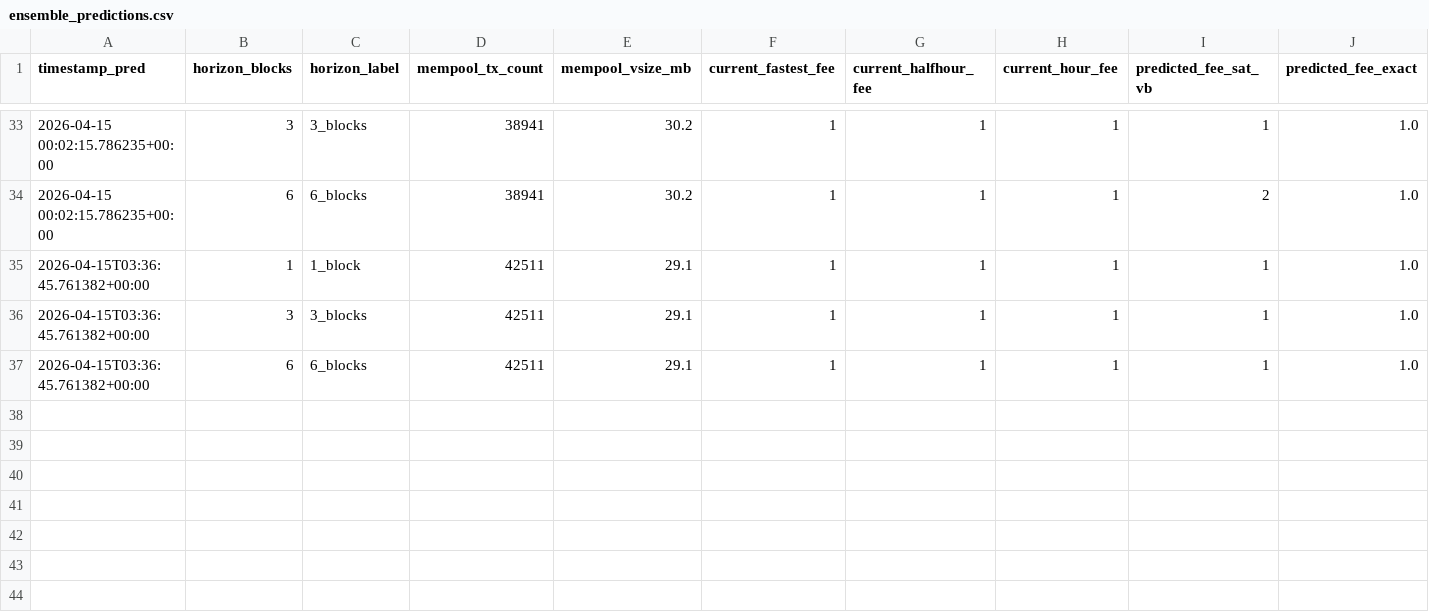
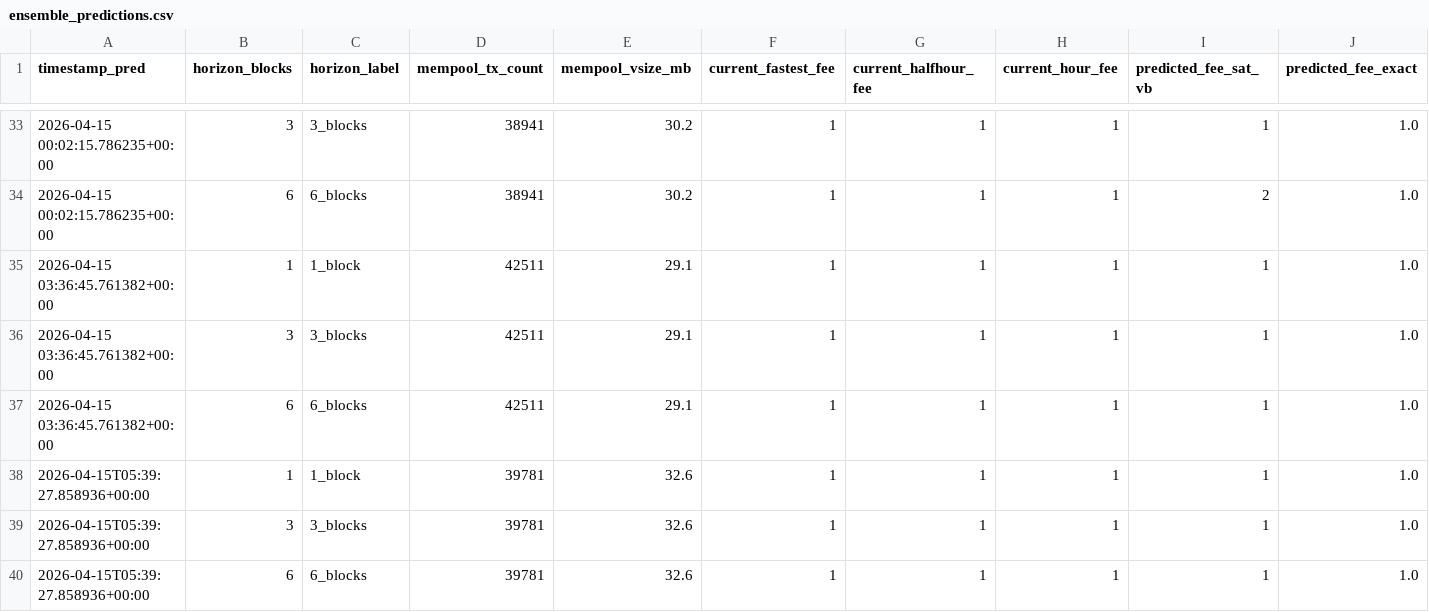
Before and after one commit to CUBOPLUS-BTC/bitcoin-mempool-fee-predictor, a CSV file: predictions/ensemble_predictions.csv, drawn as a sheet; only a part is shown, gaps mark what is left out; rows hold the shown columns only; the diff names each change by its address in the sheet, - before the commit and + after, or states it on an @@ line.

```diff
--- a/predictions/ensemble_predictions.csv
+++ b/predictions/ensemble_predictions.csv
-A35:A37 (timestamp_pred): 2026-04-15T03:36:45.761382+00:00
+A35:A37 (timestamp_pred): 2026-04-15 03:36:45.761382+00:00
+row 38: 2026-04-15T05:39:27.858936+00:00 | 1 | 1_block | 39781 | 32.6 | 1 | 1 | 1 | 1 | 1.0
+row 39: 2026-04-15T05:39:27.858936+00:00 | 3 | 3_blocks | 39781 | 32.6 | 1 | 1 | 1 | 1 | 1.0
+row 40: 2026-04-15T05:39:27.858936+00:00 | 6 | 6_blocks | 39781 | 32.6 | 1 | 1 | 1 | 1 | 1.0
```
